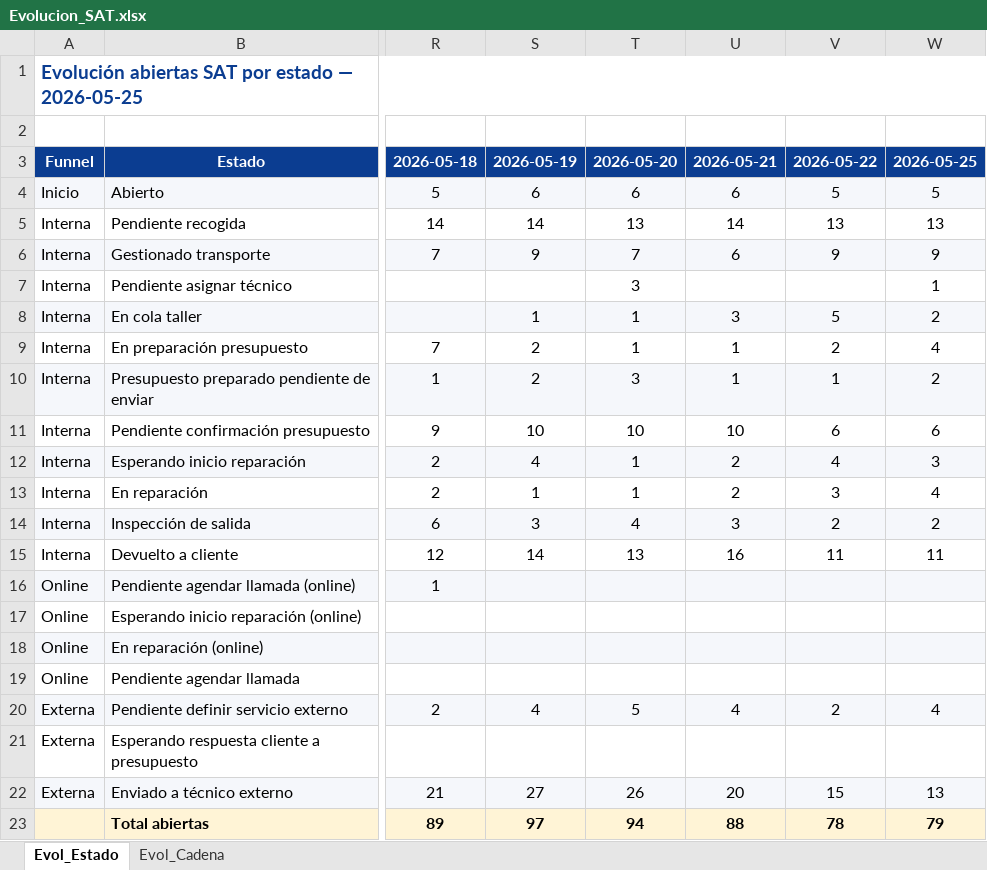
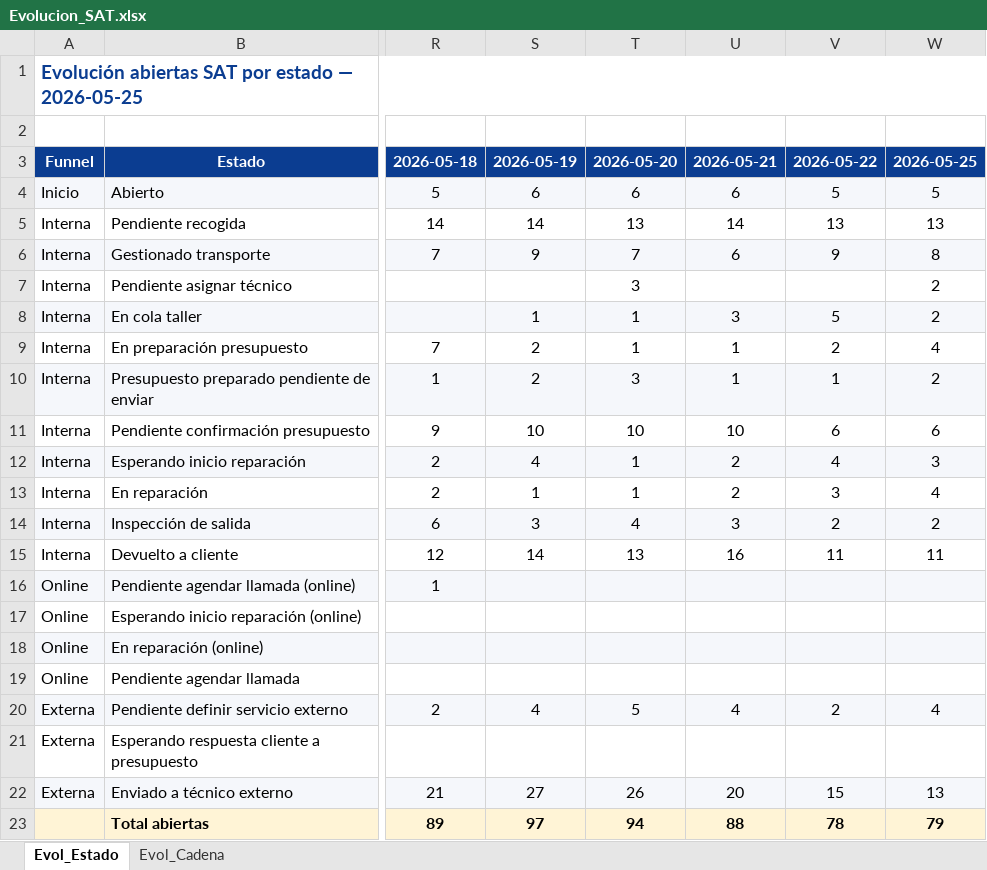
Before and after one commit to iortizfigueroa/leaseir-sat-dashboard, an Excel workbook: output/Evolucion_SAT.xlsx, sheet Evol_Estado, drawn as a sheet; only a part is shown, gaps mark what is left out; values as stored, in another font and other column widths than the file's, no borders; the diff names each change by its address in the sheet, - before the commit and + after, or states it on an @@ line.

```diff
--- a/output/Evolucion_SAT.xlsx (sheet Evol_Estado)
+++ b/output/Evolucion_SAT.xlsx (sheet Evol_Estado)
-W6: 9
+W6: 8
-W7: 1
+W7: 2
```
Also changed, not shown: 7 other files.
